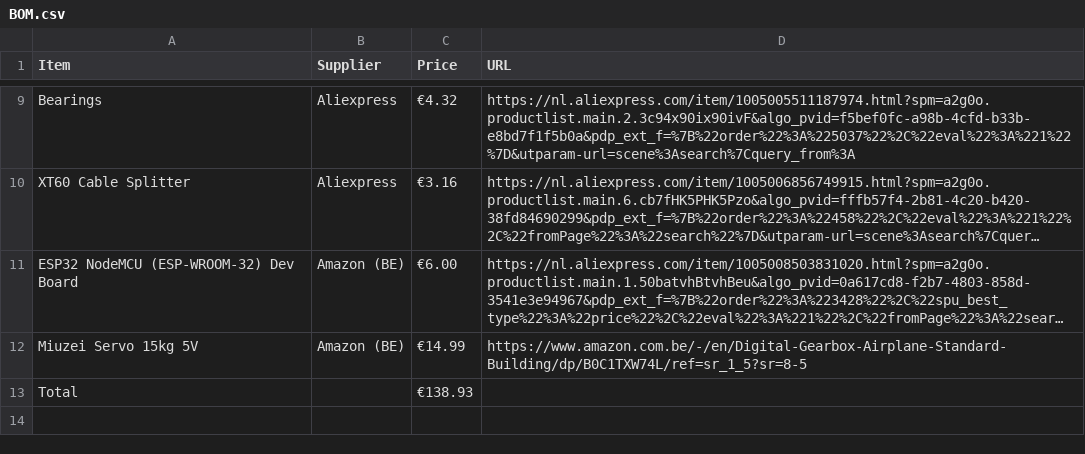
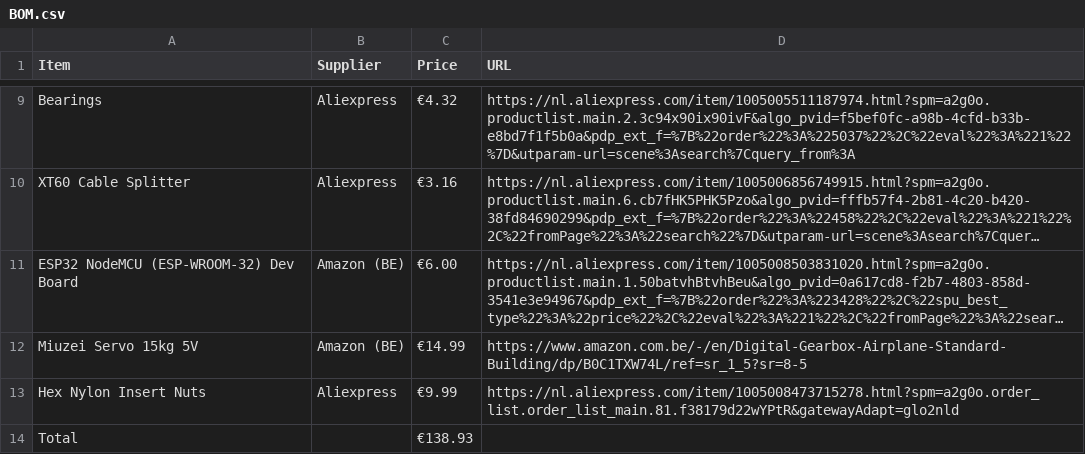
Before and after one commit to Stickless-Lab/S-Series_v3, a CSV file: BOM.csv, drawn as a sheet; only a part is shown, gaps mark what is left out; long unchanged cells end in …; the diff names each change by its address in the sheet, - before the commit and + after, or states it on an @@ line.

Commit message:
Revise BOM.csv with new items and formatting
Updated BOM.csv to add new items and adjust formatting.

```diff
--- a/BOM.csv
+++ b/BOM.csv
+row 13: Hex Nylon Insert Nuts | Aliexpress | €9.99 | https://nl.aliexpress.com/item/1005008473715278.html?spm=a2g0o.order_list.order_list_main.81.f38179d22wYPtR&gatewayAdapt=glo2nld
```
